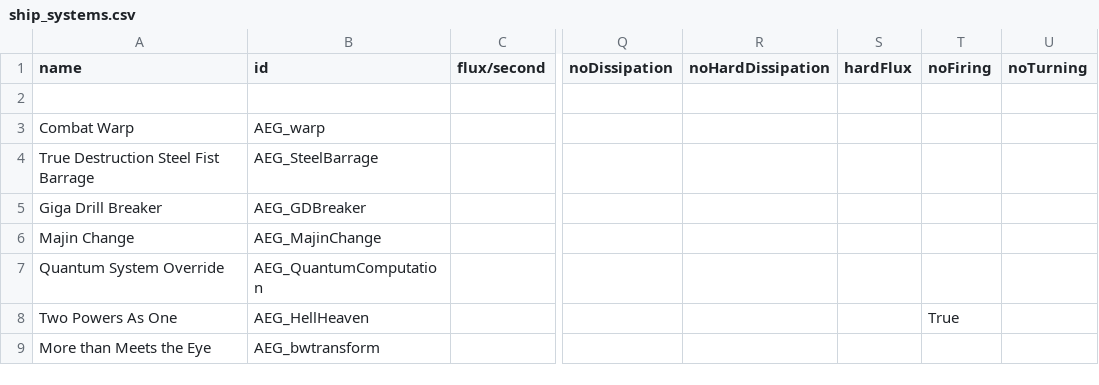
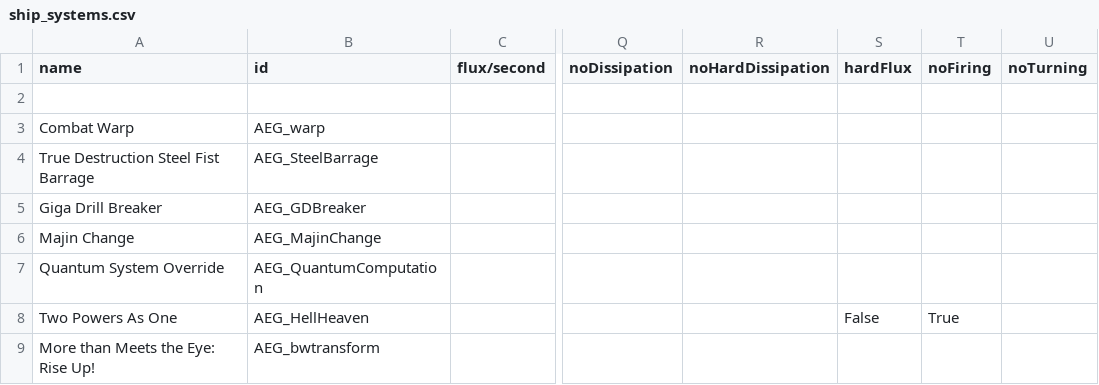
Before and after one commit to OmegaCore7/AEG, a CSV file: data/shipsystems/ship_systems.csv, drawn as a sheet; only a part is shown, gaps mark what is left out; the diff names each change by its address in the sheet, - before the commit and + after, or states it on an @@ line.

```diff
--- a/data/shipsystems/ship_systems.csv
+++ b/data/shipsystems/ship_systems.csv
-S8 (hardFlux): (empty)
+S8 (hardFlux): False
-A9 (name): More than Meets the Eye
+A9 (name): More than Meets the Eye: Rise Up!
```
Also changed, not shown: 4 other files.
